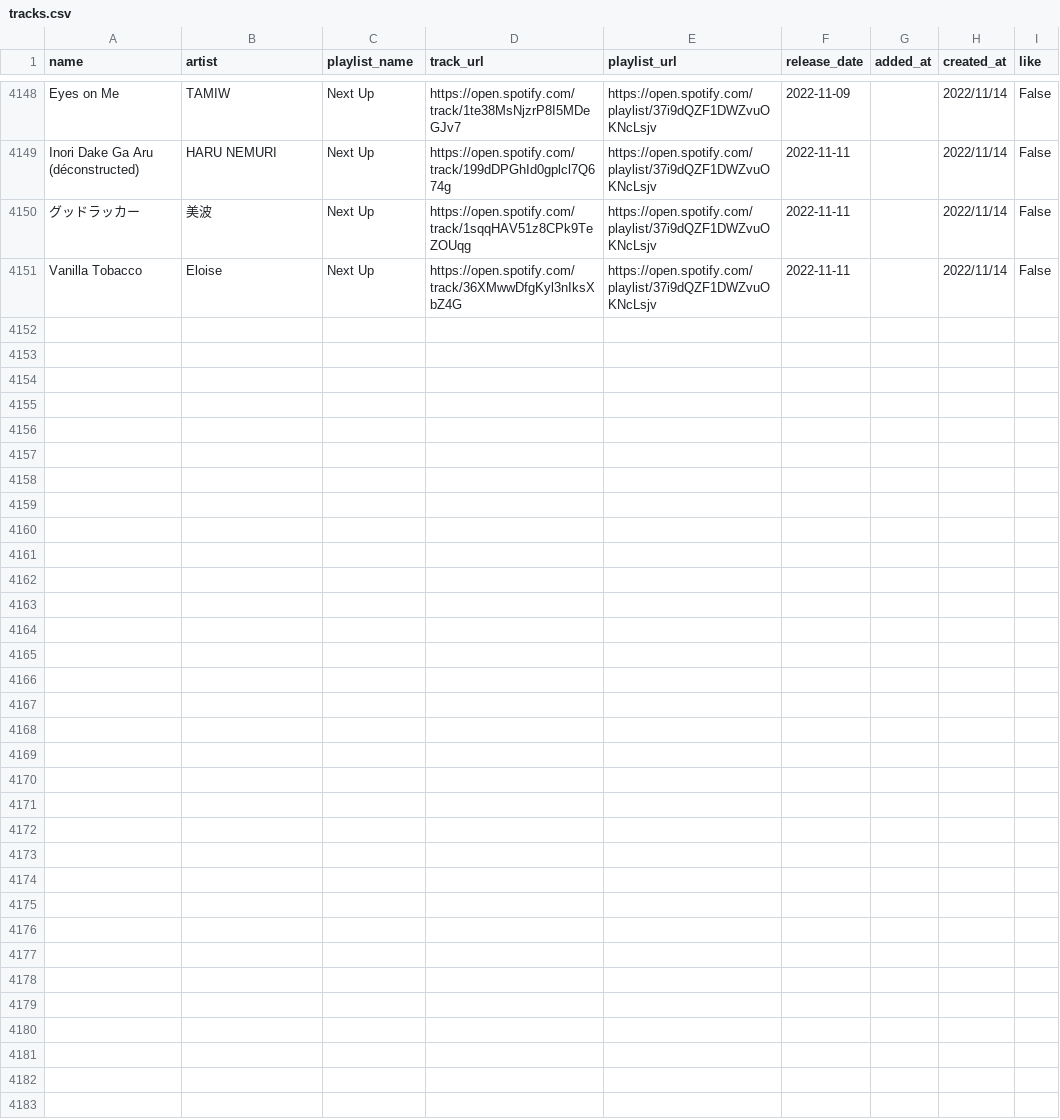
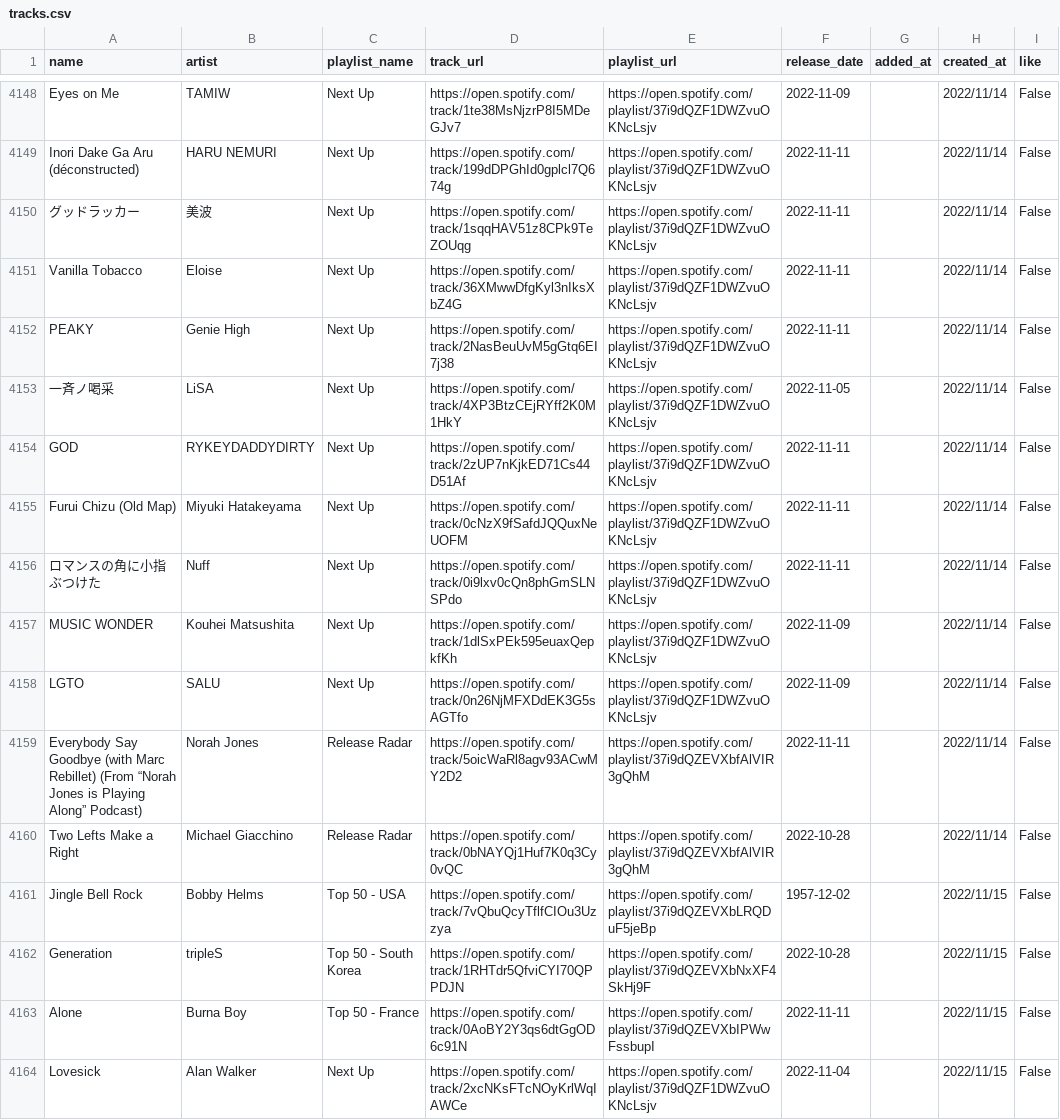
Before and after one commit to hellomyzn/new-tracks, a CSV file: backend/src/csv/tracks.csv, drawn as a sheet; only a part is shown, gaps mark what is left out; the diff names each change by its address in the sheet, - before the commit and + after, or states it on an @@ line.

Commit message:
add trucks

```diff
--- a/backend/src/csv/tracks.csv
+++ b/backend/src/csv/tracks.csv
+row 4152: PEAKY | Genie High | Next Up | https://open.spotify.com/track/2NasBeuUvM5gGtq6EI7j38 | https://open.spotify.com/playlist/37i9dQZF1DWZvuOKNcLsjv | 2022-11-11 |  | 2022/11/14 | False
+row 4153: 一斉ノ喝采 | LiSA | Next Up | https://open.spotify.com/track/4XP3BtzCEjRYff2K0M1HkY | https://open.spotify.com/playlist/37i9dQZF1DWZvuOKNcLsjv | 2022-11-05 |  | 2022/11/14 | False
+row 4154: GOD | RYKEYDADDYDIRTY | Next Up | https://open.spotify.com/track/2zUP7nKjkED71Cs44D51Af | https://open.spotify.com/playlist/37i9dQZF1DWZvuOKNcLsjv | 2022-11-11 |  | 2022/11/14 | False
+row 4155: Furui Chizu (Old Map) | Miyuki Hatakeyama | Next Up | https://open.spotify.com/track/0cNzX9fSafdJQQuxNeUOFM | https://open.spotify.com/playlist/37i9dQZF1DWZvuOKNcLsjv | 2022-11-11 |  | 2022/11/14 | False
+row 4156: ロマンスの角に小指ぶつけた | Nuff | Next Up | https://open.spotify.com/track/0i9lxv0cQn8phGmSLNSPdo | https://open.spotify.com/playlist/37i9dQZF1DWZvuOKNcLsjv | 2022-11-11 |  | 2022/11/14 | False
+row 4157: MUSIC WONDER | Kouhei Matsushita | Next Up | https://open.spotify.com/track/1dlSxPEk595euaxQepkfKh | https://open.spotify.com/playlist/37i9dQZF1DWZvuOKNcLsjv | 2022-11-09 |  | 2022/11/14 | False
+row 4158: LGTO | SALU | Next Up | https://open.spotify.com/track/0n26NjMFXDdEK3G5sAGTfo | https://open.spotify.com/playlist/37i9dQZF1DWZvuOKNcLsjv | 2022-11-09 |  | 2022/11/14 | False
+row 4159: Everybody Say Goodbye (with Marc Rebillet) (From “Norah Jones is Playing Along” Podcast) | Norah Jones | Release Radar | https://open.spotify.com/track/5oicWaRl8agv93ACwMY2D2 | https://open.spotify.com/playlist/37i9dQZEVXbfAlVIR3gQhM | 2022-11-11 |  | 2022/11/14 | False
+row 4160: Two Lefts Make a Right | Michael Giacchino | Release Radar | https://open.spotify.com/track/0bNAYQj1Huf7K0q3Cy0vQC | https://open.spotify.com/playlist/37i9dQZEVXbfAlVIR3gQhM | 2022-10-28 |  | 2022/11/14 | False
+row 4161: Jingle Bell Rock | Bobby Helms | Top 50 - USA | https://open.spotify.com/track/7vQbuQcyTflfCIOu3Uzzya | https://open.spotify.com/playlist/37i9dQZEVXbLRQDuF5jeBp | 1957-12-02 |  | 2022/11/15 | False
+row 4162: Generation | tripleS | Top 50 - South Korea | https://open.spotify.com/track/1RHTdr5QfviCYI70QPPDJN | https://open.spotify.com/playlist/37i9dQZEVXbNxXF4SkHj9F | 2022-10-28 |  | 2022/11/15 | False
+row 4163: Alone | Burna Boy | Top 50 - France | https://open.spotify.com/track/0AoBY2Y3qs6dtGgOD6c91N | https://open.spotify.com/playlist/37i9dQZEVXbIPWwFssbupI | 2022-11-11 |  | 2022/11/15 | False
+row 4164: Lovesick | Alan Walker | Next Up | https://open.spotify.com/track/2xcNKsFTcNOyKrlWqIAWCe | https://open.spotify.com/playlist/37i9dQZF1DWZvuOKNcLsjv | 2022-11-04 |  | 2022/11/15 | False
```
